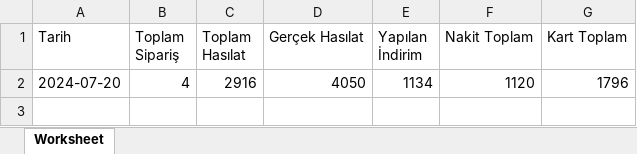
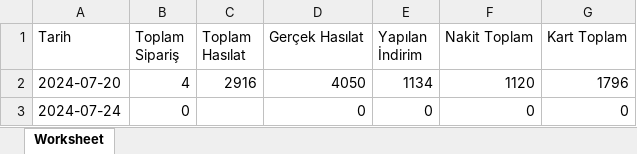
Before and after one commit to veyselemreyemlik/LokantaOtomasyon, an Excel workbook: admin/gunluk_rapor.xlsx, sheet Worksheet, drawn as a sheet; values as stored, in another font and other column widths than the file's, no borders; the diff names each change by its address in the sheet, - before the commit and + after, or states it on an @@ line.

```diff
--- a/admin/gunluk_rapor.xlsx (sheet Worksheet)
+++ b/admin/gunluk_rapor.xlsx (sheet Worksheet)
+row 3: 2024-07-24 | 0 |  | 0 | 0 | 0 | 0
```
Also changed, not shown: 21 other files.
